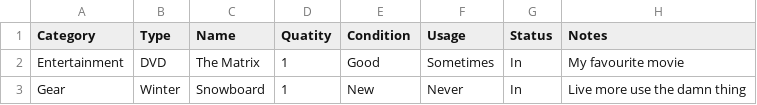
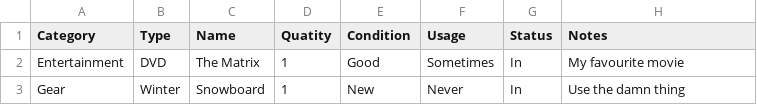
Before and after one commit to bladele/ASD-site, a CSV file: Wk2/items.csv, drawn as a sheet.

```diff
--- a/Wk2/items.csv
+++ b/Wk2/items.csv
@@ -2,2 +2,2 @@ Category, Type, Name, Quatity, Condition, Usage, Status, Notes
 Entertainment, DVD, The Matrix, 1, Good, Sometimes, In, My favourite movie
-Gear, Winter, Snowboard, 1, New, Never, In, Live more use the damn thing
+Gear, Winter, Snowboard, 1, New, Never, In, Use the damn thing
```
Also changed, not shown: 2 other files.
